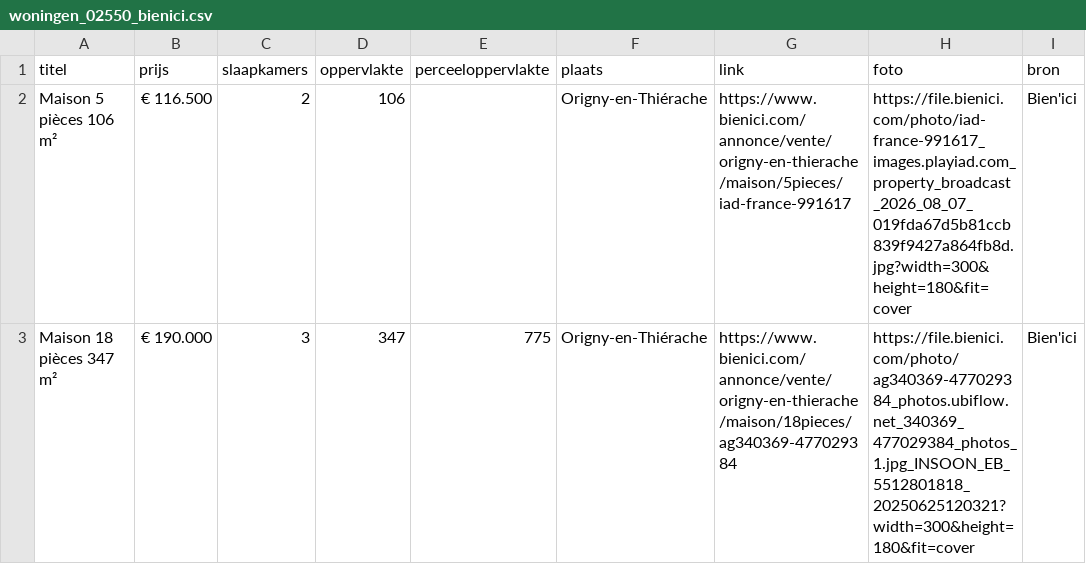
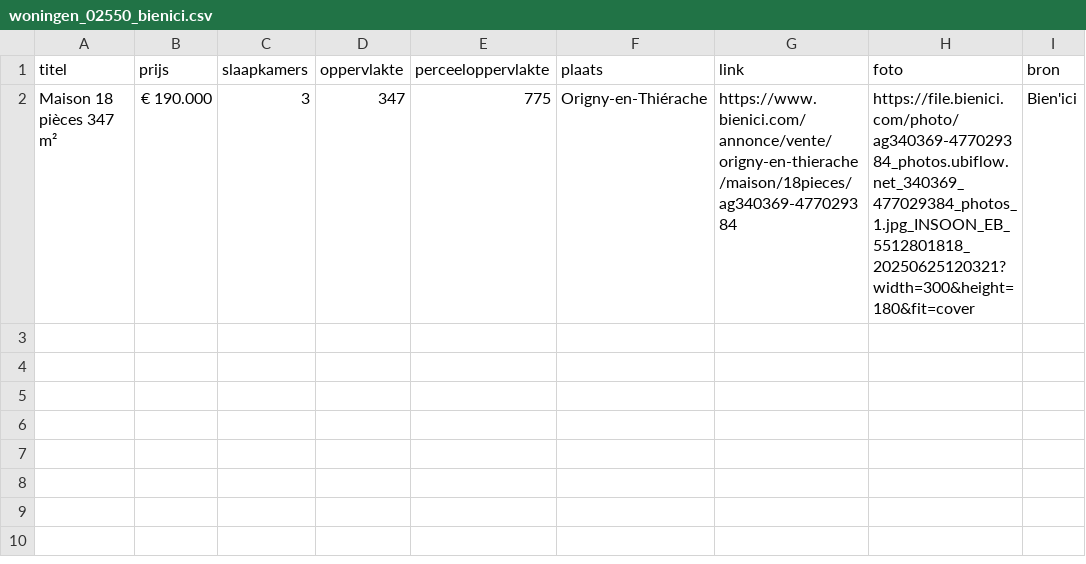
Before and after one commit to janvijverberg918/Huizenzoeker-Frankrijk, a CSV file: woningen_02550_bienici.csv, drawn as a sheet.

```diff
--- a/woningen_02550_bienici.csv
+++ b/woningen_02550_bienici.csv
@@ -1,3 +1,2 @@
 titel,prijs,slaapkamers,oppervlakte,perceeloppervlakte,plaats,link,foto,bron
-Maison 5 pièces 106 m²,€ 116.500,2,106,,Origny-en-Thiérache,https://www.bienici.com/annonce/vente/origny-en-thierache/maison/5pieces/iad-france-991617,https://file.bienici.com/photo/iad-france-991617_images.playiad.com_property_broadcast_2026_08_07_019fda67d5b81ccb839f9427a864fb8d.jpg?width=300&height=180&fit=cover,Bien'ici
 Maison 18 pièces 347 m²,€ 190.000,3,347,775,Origny-en-Thiérache,https://www.bienici.com/annonce/vente/origny-en-thierache/maison/18pieces/ag340369-477029384,https://file.bienici.com/photo/ag340369-477029384_photos.ubiflow.net_340369_477029384_photos_1.jpg_INSOON_EB_5512801818_20250625120321?width=300&height=180&fit=cover,Bien'ici
```
Also changed, not shown: woningen_02120_bienici.csv, woningen_02260_bienici.csv, 44 other files.
